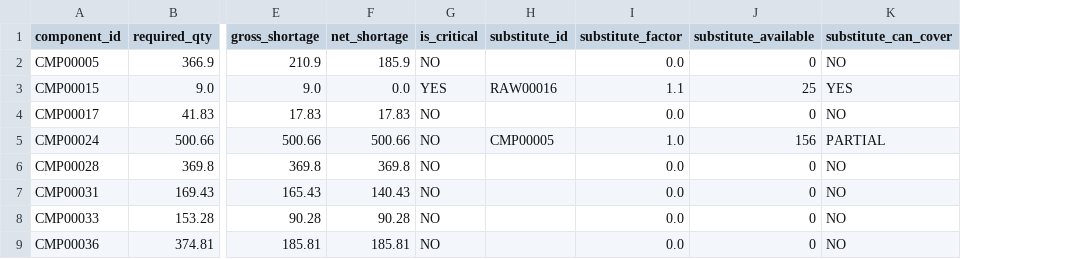
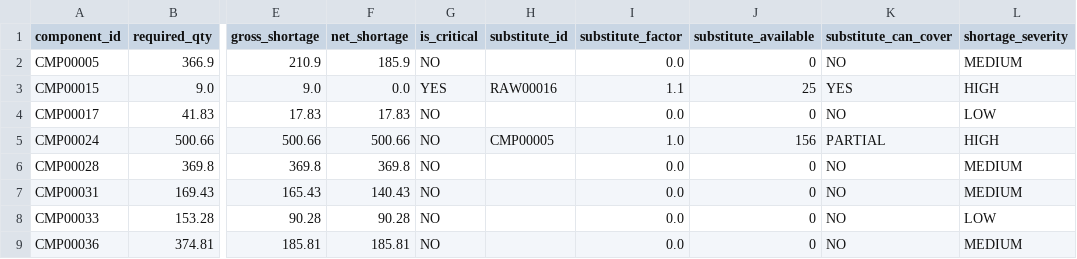
Before and after one commit to monteishere/montecontract, a CSV file: Projectmonte/AerospaceBOMExplosion/other/material_shortages.csv, drawn as a sheet; only a part is shown, gaps mark what is left out; the diff names each change by its address in the sheet, - before the commit and + after, or states it on an @@ line.

Commit message:
Add 3 difficulty traps to AerospaceBOM: expired-substitute date filter (analysis_date=2024-06-01), shortage_severity column, explicit PO number first-encounter assignment; 99→104 checks; substitute_can_cover 85%→95%; new po_number 100% match check

```diff
--- a/Projectmonte/AerospaceBOMExplosion/other/material_shortages.csv
+++ b/Projectmonte/AerospaceBOMExplosion/other/material_shortages.csv
+column L (shortage_severity), rows 2-9: MEDIUM | HIGH | LOW | HIGH | MEDIUM | MEDIUM | LOW | MEDIUM
```
Also changed, not shown: Projectmonte/AerospaceBOMExplosion/task/substitutions.csv, 3 other files.
